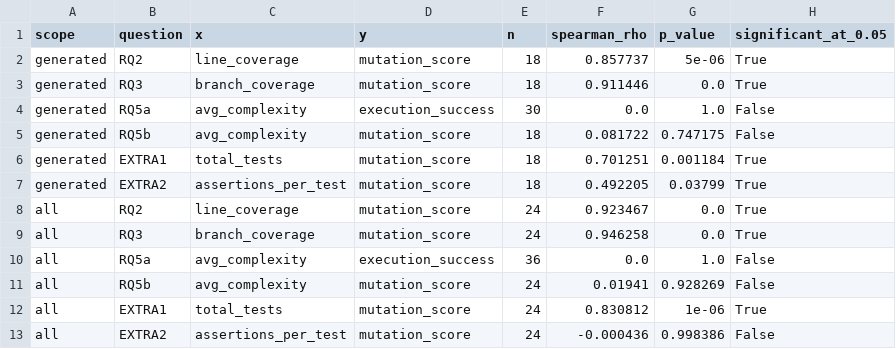
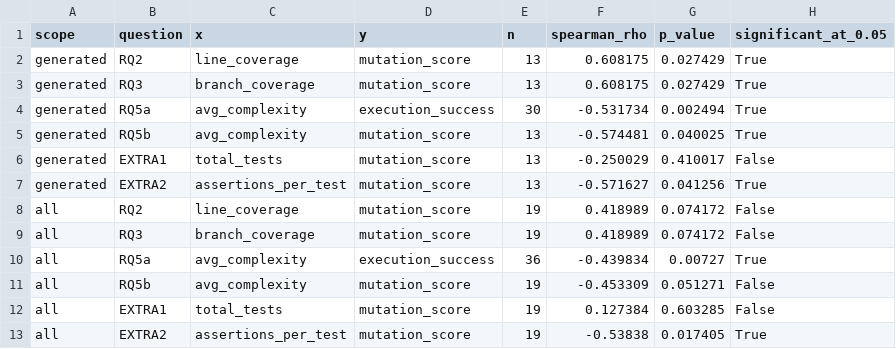
Before and after one commit to Arnavce/llm-test-eval, a CSV file: results/correlation_analysis.csv, drawn as a sheet.

Commit message:
Live corpus: 30 DeepSeek suites (deepseek-chat), real coverage and mutation results
- 100% collection, 43% execution success, 99.6% line / 99.4% branch coverage
- mutation 0.956 on the 13 suites that pass cleanly (human baselines 0.756)
- RQ2/RQ3 rho = +0.608 (p = 0.027); RQ5a rho = -0.532 (p = 0.002)
- provenance-aware report caveats and manifest (model deepseek-chat)

```diff
--- a/results/correlation_analysis.csv
+++ b/results/correlation_analysis.csv
@@ -1,13 +1,13 @@
 scope,question,x,y,n,spearman_rho,p_value,significant_at_0.05
-generated,RQ2,line_coverage,mutation_score,18,0.857737,5e-06,True
-generated,RQ3,branch_coverage,mutation_score,18,0.911446,0.0,True
-generated,RQ5a,avg_complexity,execution_success,30,0.0,1.0,False
-generated,RQ5b,avg_complexity,mutation_score,18,0.081722,0.747175,False
-generated,EXTRA1,total_tests,mutation_score,18,0.701251,0.001184,True
-generated,EXTRA2,assertions_per_test,mutation_score,18,0.492205,0.03799,True
-all,RQ2,line_coverage,mutation_score,24,0.923467,0.0,True
-all,RQ3,branch_coverage,mutation_score,24,0.946258,0.0,True
-all,RQ5a,avg_complexity,execution_success,36,0.0,1.0,False
-all,RQ5b,avg_complexity,mutation_score,24,0.01941,0.928269,False
-all,EXTRA1,total_tests,mutation_score,24,0.830812,1e-06,True
-all,EXTRA2,assertions_per_test,mutation_score,24,-0.000436,0.998386,False
+generated,RQ2,line_coverage,mutation_score,13,0.608175,0.027429,True
+generated,RQ3,branch_coverage,mutation_score,13,0.608175,0.027429,True
+generated,RQ5a,avg_complexity,execution_success,30,-0.531734,0.002494,True
+generated,RQ5b,avg_complexity,mutation_score,13,-0.574481,0.040025,True
+generated,EXTRA1,total_tests,mutation_score,13,-0.250029,0.410017,False
+generated,EXTRA2,assertions_per_test,mutation_score,13,-0.571627,0.041256,True
+all,RQ2,line_coverage,mutation_score,19,0.418989,0.074172,False
+all,RQ3,branch_coverage,mutation_score,19,0.418989,0.074172,False
+all,RQ5a,avg_complexity,execution_success,36,-0.439834,0.00727,True
+all,RQ5b,avg_complexity,mutation_score,19,-0.453309,0.051271,False
+all,EXTRA1,total_tests,mutation_score,19,0.127384,0.603285,False
+all,EXTRA2,assertions_per_test,mutation_score,19,-0.53838,0.017405,True
```
Also changed, not shown: results/summary_statistics.csv, 39 other files.
